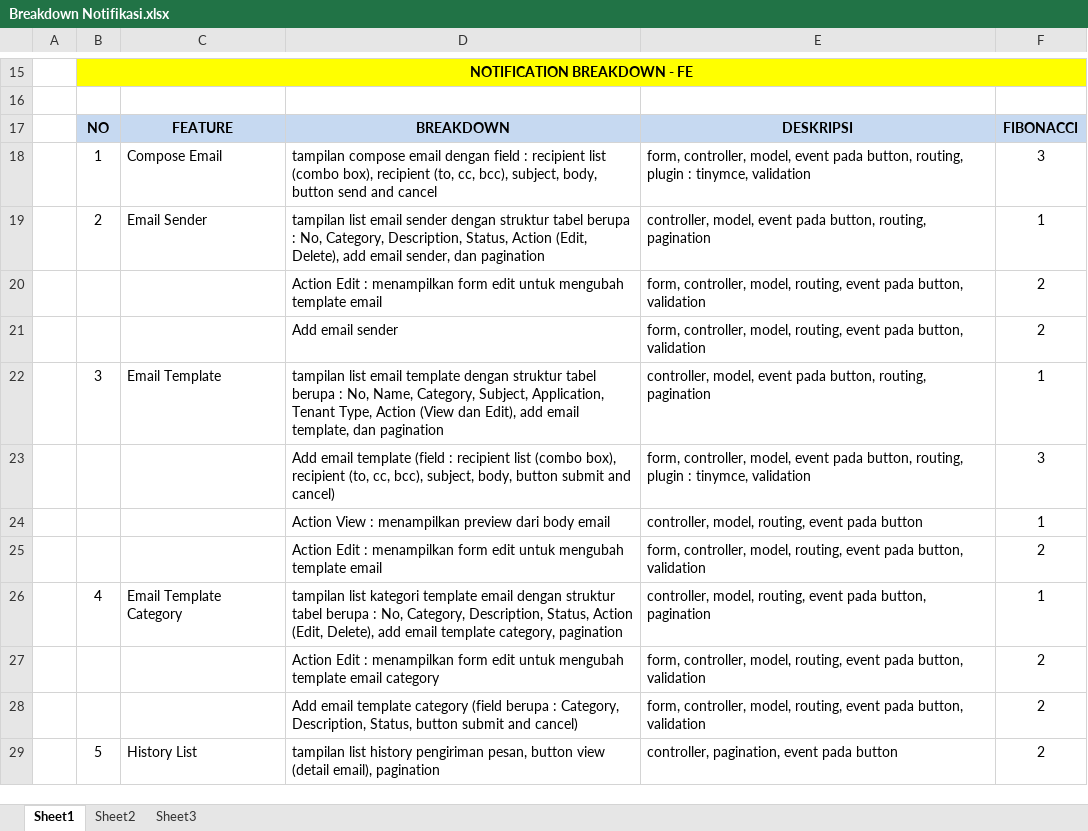
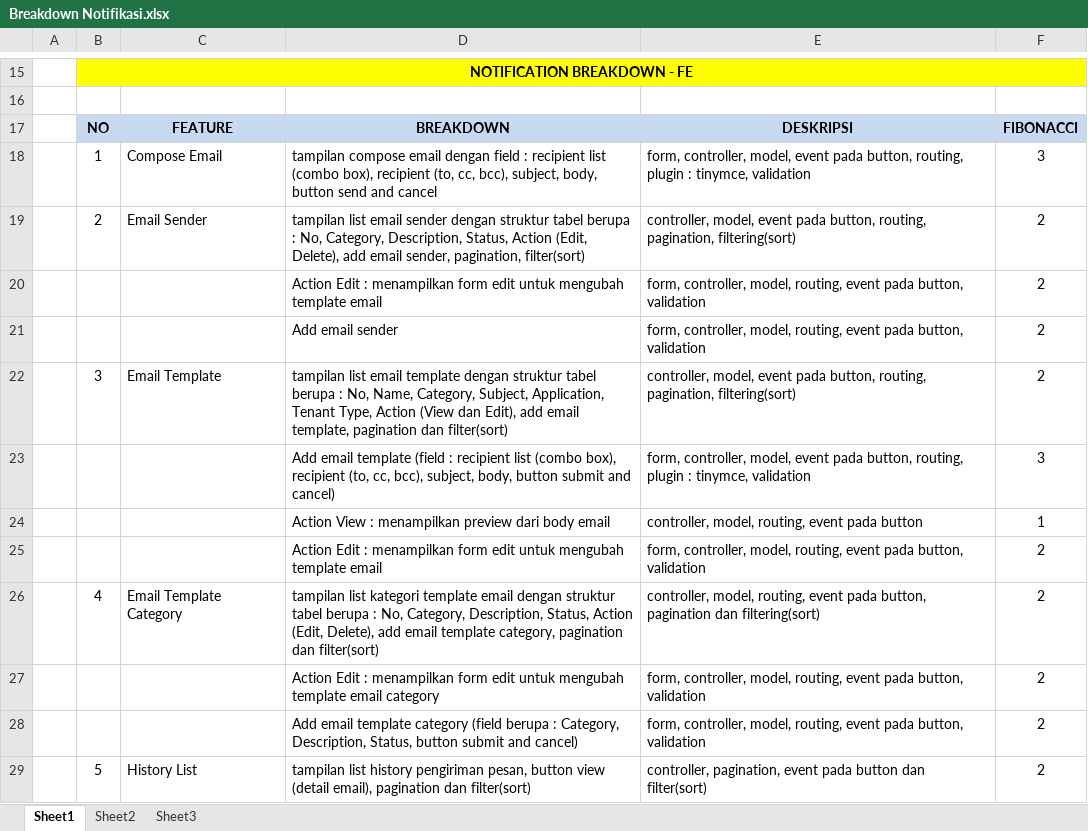
Before and after one commit to Paskaanugrah/belajarJadiPedagang, an Excel workbook: our-notes/Breakdown Notifikasi.xlsx, sheet Sheet1, drawn as a sheet; only a part is shown, gaps mark what is left out; values as stored, in another font and other column widths than the file's, no borders; the diff names each change by its address in the sheet, - before the commit and + after, or states it on an @@ line.

Commit message:
Rev Fibonacci FE

```diff
--- a/our-notes/Breakdown Notifikasi.xlsx (sheet Sheet1)
+++ b/our-notes/Breakdown Notifikasi.xlsx (sheet Sheet1)
-D19: …email sender, dan pagination
+D19: …email sender, pagination, filter(sort)
-E19: …button, routing, pagination
+E19: …button, routing, pagination, filtering(sort)
-F19: 1
+F19: 2
-D22: …email template, dan pagination
+D22: …email template, pagination dan filter(sort)
-E22: …button, routing, pagination
+E22: …button, routing, pagination, filtering(sort)
-F22: 1
+F22: 2
-D26: …category, pagination
+D26: …category, pagination dan filter(sort)
-E26: …button, pagination
+E26: …button, pagination dan filtering(sort)
-F26: 1
+F26: 2
-D29: …email), pagination
+D29: …email), pagination dan filter(sort)
-E29: …pada button
+E29: …pada button dan filter(sort)
```
